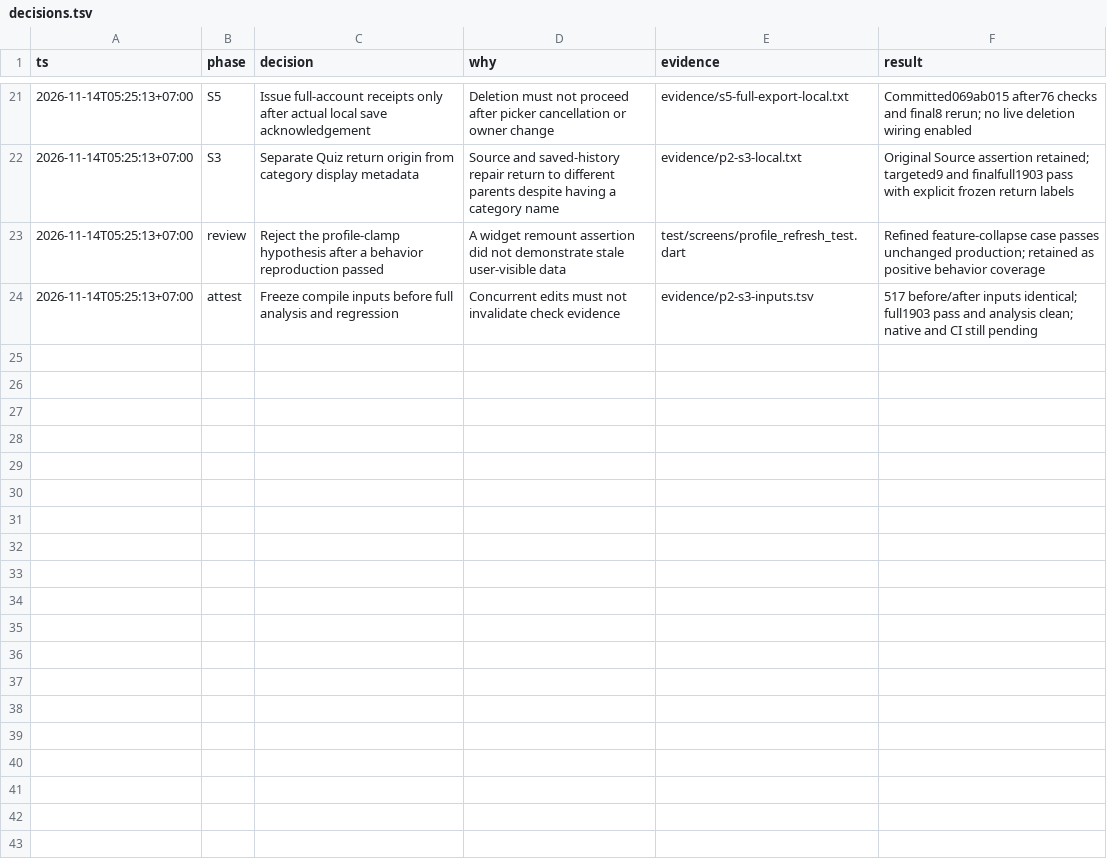
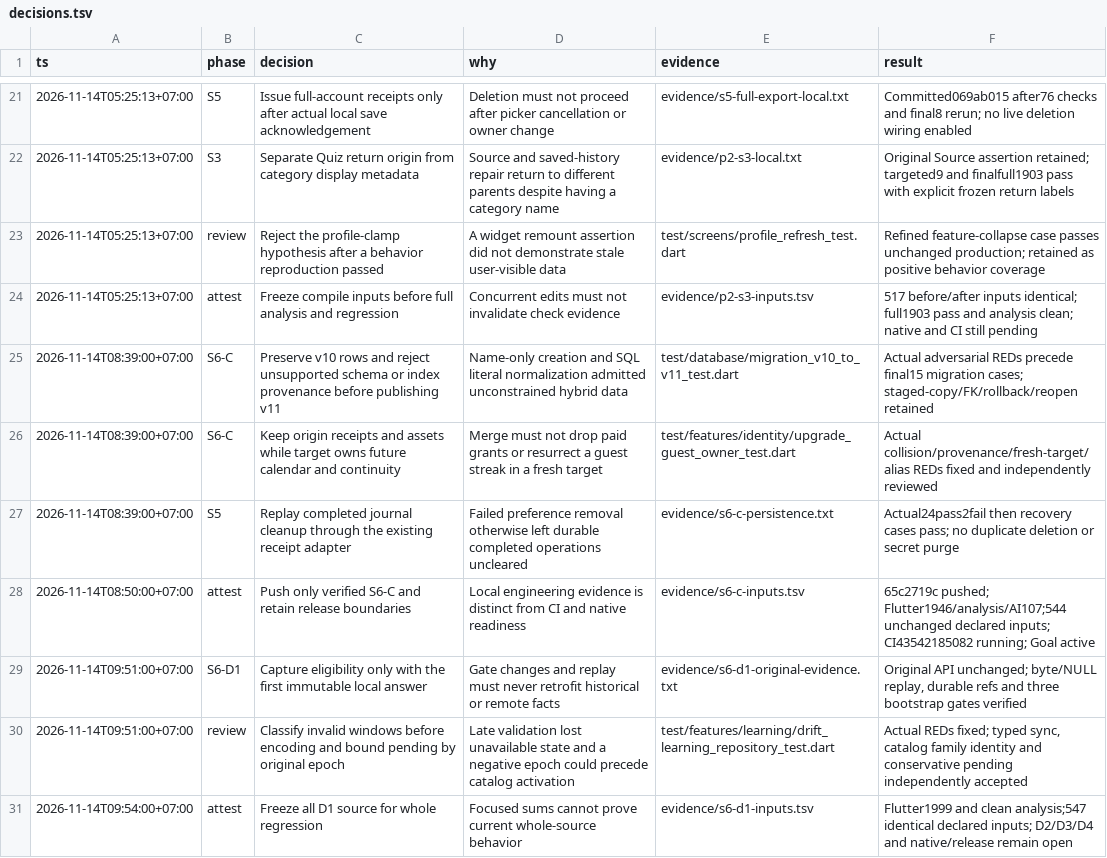
Before and after one commit to Phoomxo/LexiQuest, a TSV file: docs/development/figcraft-v1/decisions.tsv, drawn as a sheet; only a part is shown, gaps mark what is left out; the diff names each change by its address in the sheet, - before the commit and + after, or states it on an @@ line.

Commit message:
Capture original Quest eligibility with durable learning evidence
Store immutable calendar and catalog pins only on the first local answer. Keep exact replay bytes/NULL, original millisecond authority and segmented periods, and let optional motivation failures preserve ordinary learning. Install immutable authored catalog revisions behind the same three bootstrap gates, with conservative pending recovery and active-owner collection checks.

Keep stamp data out of ordinary sync payloads and discard remote copies. No claim/XP issuer, schema, backend, dependency or UI change is included; reconstruction, claims and streak integration remain open.

Validation: Flutter1999, clean analysis, independent reviews, and547 unchanged declared input hashes. No deployment or real research/upload enabled.

```diff
--- a/docs/development/figcraft-v1/decisions.tsv
+++ b/docs/development/figcraft-v1/decisions.tsv
+row 25: 2026-11-14T08:39:00+07:00 | S6-C | Preserve v10 rows and reject unsupported schema or index provenance before publishing v11 | Name-only creation and SQL literal normalization admitted unconstrained hybrid data | test/database/migration_v10_to_v11_test.dart | Actual adversarial REDs precede final15 migration cases; staged-copy/FK/rollback/reopen retained
+row 26: 2026-11-14T08:39:00+07:00 | S6-C | Keep origin receipts and assets while target owns future calendar and continuity | Merge must not drop paid grants or resurrect a guest streak in a fresh target | test/features/identity/upgrade_guest_owner_test.dart | Actual collision/provenance/fresh-target/alias REDs fixed and independently reviewed
+row 27: 2026-11-14T08:39:00+07:00 | S5 | Replay completed journal cleanup through the existing receipt adapter | Failed preference removal otherwise left durable completed operations uncleared | evidence/s6-c-persistence.txt | Actual24pass2fail then recovery cases pass; no duplicate deletion or secret purge
+row 28: 2026-11-14T08:50:00+07:00 | attest | Push only verified S6-C and retain release boundaries | Local engineering evidence is distinct from CI and native readiness | evidence/s6-c-inputs.tsv | 65c2719c pushed; Flutter1946/analysis/AI107;544 unchanged declared inputs; CI43542185082 running; Goal active
+row 29: 2026-11-14T09:51:00+07:00 | S6-D1 | Capture eligibility only with the first immutable local answer | Gate changes and replay must never retrofit historical or remote facts | evidence/s6-d1-original-evidence.txt | Original API unchanged; byte/NULL replay, durable refs and three bootstrap gates verified
+row 30: 2026-11-14T09:51:00+07:00 | review | Classify invalid windows before encoding and bound pending by original epoch | Late validation lost unavailable state and a negative epoch could precede catalog activation | test/features/learning/drift_learning_repository_test.dart | Actual REDs fixed; typed sync, catalog family identity and conservative pending independently accepted
+row 31: 2026-11-14T09:54:00+07:00 | attest | Freeze all D1 source for whole regression | Focused sums cannot prove current whole-source behavior | evidence/s6-d1-inputs.tsv | Flutter1999 and clean analysis;547 identical declared inputs; D2/D3/D4 and native/release remain open
```
Also changed, not shown: 20 other files.
